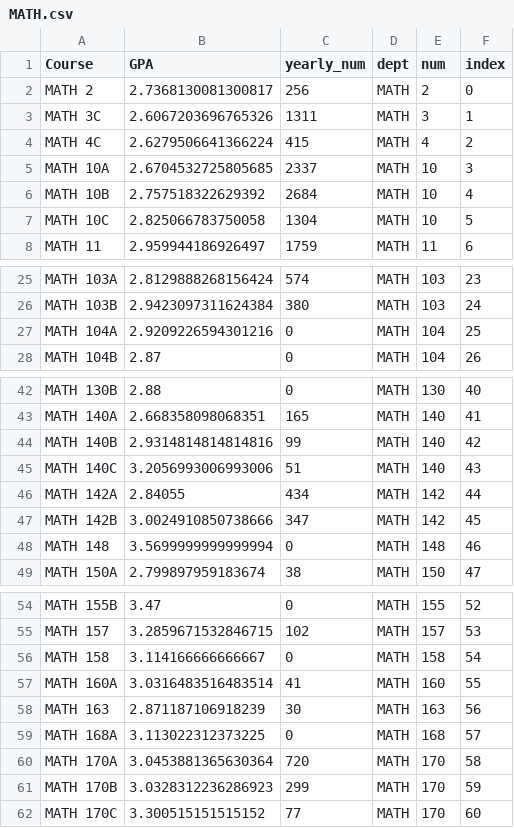
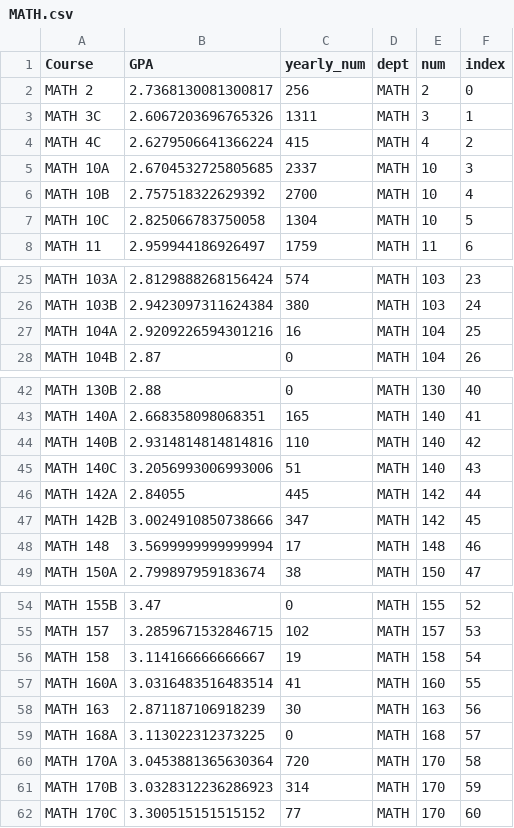
Before and after one commit to vis-cape/vis-cape.github.io, a CSV file: depts/MATH.csv, drawn as a sheet; only a part is shown, gaps mark what is left out.

Commit message:
fix yearly number for p/np'ed math courses

```diff
--- a/depts/MATH.csv
+++ b/depts/MATH.csv
@@ -5,3 +5,3 @@ MATH 4C,2.6279506641366224,415,MATH,4,2
 MATH 10A,2.6704532725805685,2337,MATH,10,3
-MATH 10B,2.757518322629392,2684,MATH,10,4
+MATH 10B,2.757518322629392,2700,MATH,10,4
 MATH 10C,2.825066783750058,1304,MATH,10,5
@@ -26,3 +26,3 @@ MATH 103A,2.8129888268156424,574,MATH,103,23
 MATH 103B,2.9423097311624384,380,MATH,103,24
-MATH 104A,2.9209226594301216,0,MATH,104,25
+MATH 104A,2.9209226594301216,16,MATH,104,25
 MATH 104B,2.87,0,MATH,104,26
@@ -43,7 +43,7 @@ MATH 130B,2.88,0,MATH,130,40
 MATH 140A,2.668358098068351,165,MATH,140,41
-MATH 140B,2.9314814814814816,99,MATH,140,42
+MATH 140B,2.9314814814814816,110,MATH,140,42
 MATH 140C,3.2056993006993006,51,MATH,140,43
-MATH 142A,2.84055,434,MATH,142,44
+MATH 142A,2.84055,445,MATH,142,44
 MATH 142B,3.0024910850738666,347,MATH,142,45
-MATH 148,3.5699999999999994,0,MATH,148,46
+MATH 148,3.5699999999999994,17,MATH,148,46
 MATH 150A,2.799897959183674,38,MATH,150,47
@@ -55,3 +55,3 @@ MATH 155B,3.47,0,MATH,155,52
 MATH 157,3.2859671532846715,102,MATH,157,53
-MATH 158,3.114166666666667,0,MATH,158,54
+MATH 158,3.114166666666667,19,MATH,158,54
 MATH 160A,3.0316483516483514,41,MATH,160,55
@@ -60,3 +60,3 @@ MATH 168A,3.113022312373225,0,MATH,168,57
 MATH 170A,3.0453881365630364,720,MATH,170,58
-MATH 170B,3.0328312236286923,299,MATH,170,59
+MATH 170B,3.0328312236286923,314,MATH,170,59
 MATH 170C,3.300515151515152,77,MATH,170,60
```
Also changed, not shown: 3 other files.
